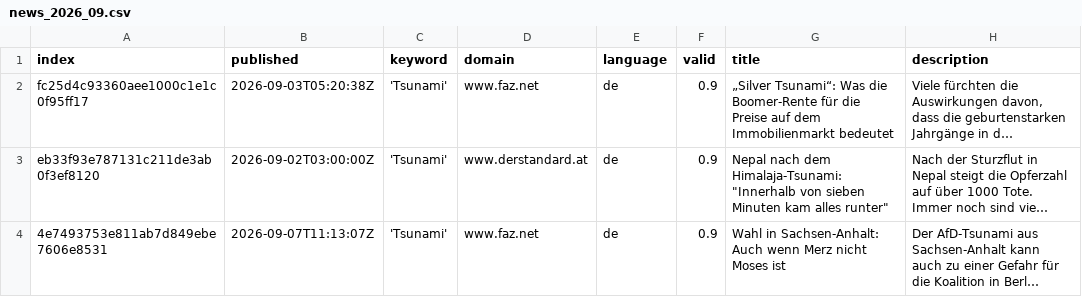
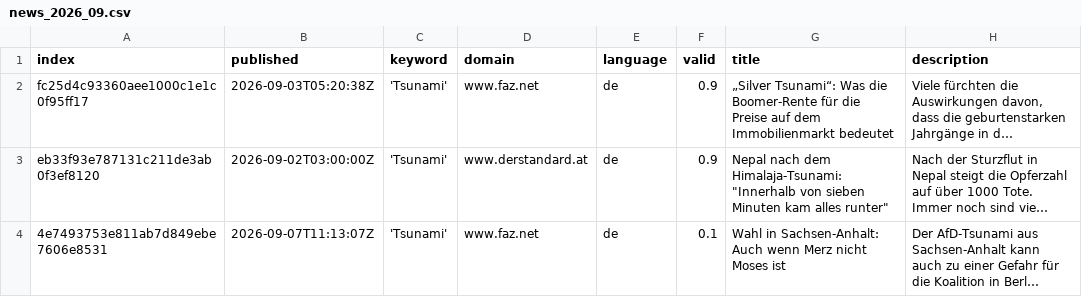
Before and after one commit to MarcoL95-news/tsunamiIsComing, a CSV file: csv/news_2026_09.csv, drawn as a sheet; only a part is shown; long unchanged cells end in …; the diff names each change by its address in the sheet, - before the commit and + after, or states it on an @@ line.

Commit message:
Update news_2026_09.csv

```diff
--- a/csv/news_2026_09.csv
+++ b/csv/news_2026_09.csv
-F4 (valid): 0.9
+F4 (valid): 0.1
```
